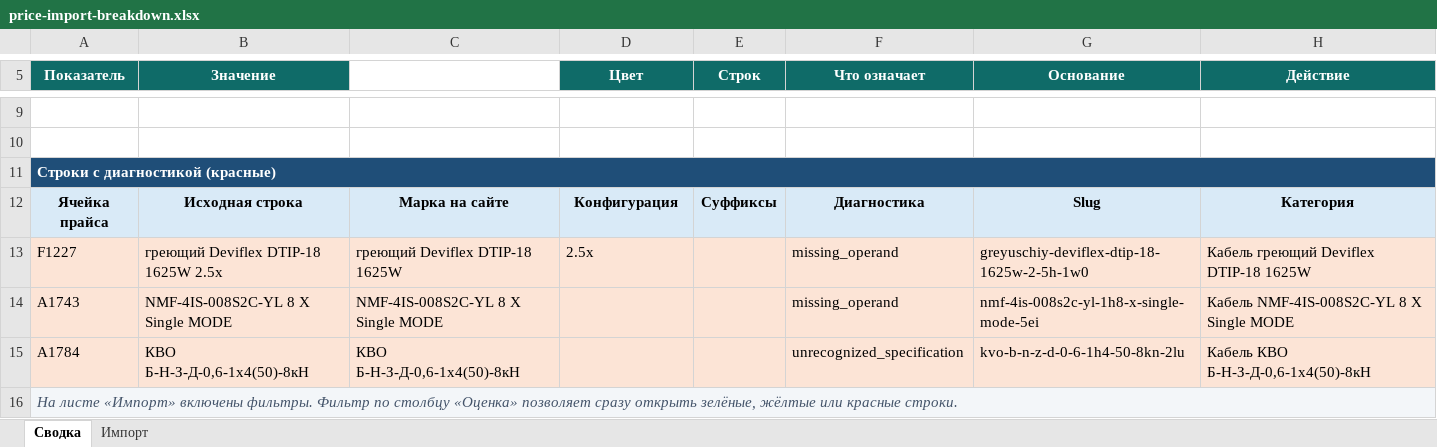
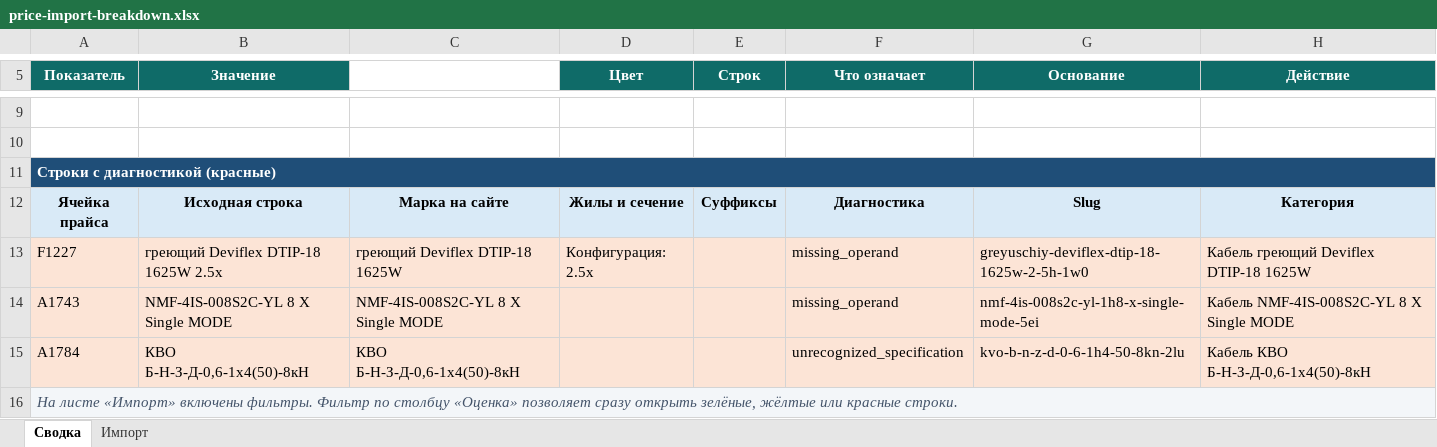
Before and after one commit to Banan234/yuzhural-site, an Excel workbook: outputs/price-import-breakdown.xlsx, sheet Сводка, drawn as a sheet; only a part is shown, gaps mark what is left out; values as stored, in another font and other column widths than the file's, no borders; the diff names each change by its address in the sheet, - before the commit and + after, or states it on an @@ line.

```diff
--- a/outputs/price-import-breakdown.xlsx (sheet Сводка)
+++ b/outputs/price-import-breakdown.xlsx (sheet Сводка)
-D12 (Цвет): Конфигурация
+D12 (Цвет): Жилы и сечение
-D13 (Цвет): 2.5х
+D13 (Цвет): Конфигурация: 2.5х
```
Also changed, not shown: sheet Импорт.
